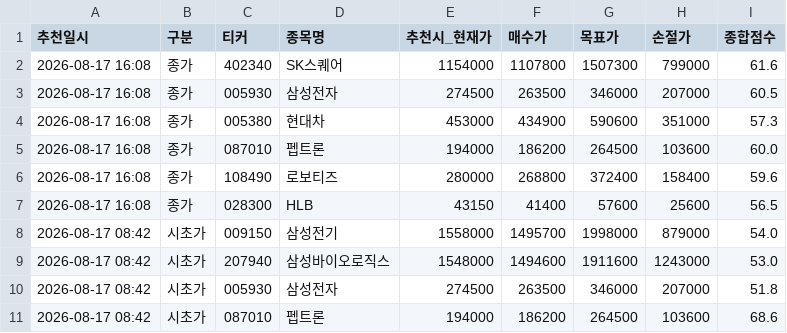
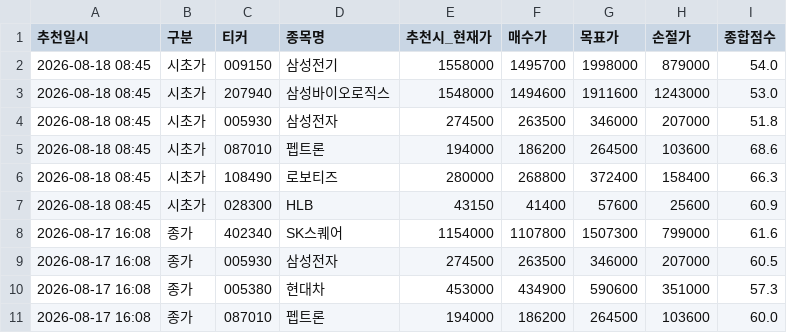
Before and after one commit to s2h9917/psg, a CSV file: recommendation_history.csv, drawn as a sheet; only a part is shown; the shorter side is filled out with more unchanged rows.

```diff
--- a/recommendation_history.csv
+++ b/recommendation_history.csv
@@ -1,2 +1,8 @@
 추천일시,구분,티커,종목명,추천시_현재가,매수가,목표가,손절가,종합점수
+2026-08-18 08:45,시초가,009150,삼성전기,1558000,1495700,1998000,879000,54.0
+2026-08-18 08:45,시초가,207940,삼성바이오로직스,1548000,1494600,1911600,1243000,53.0
+2026-08-18 08:45,시초가,005930,삼성전자,274500,263500,346000,207000,51.8
+2026-08-18 08:45,시초가,087010,펩트론,194000,186200,264500,103600,68.6
+2026-08-18 08:45,시초가,108490,로보티즈,280000,268800,372400,158400,66.3
+2026-08-18 08:45,시초가,028300,HLB,43150,41400,57600,25600,60.9
 2026-08-17 16:08,종가,402340,SK스퀘어,1154000,1107800,1507300,799000,61.6
```
